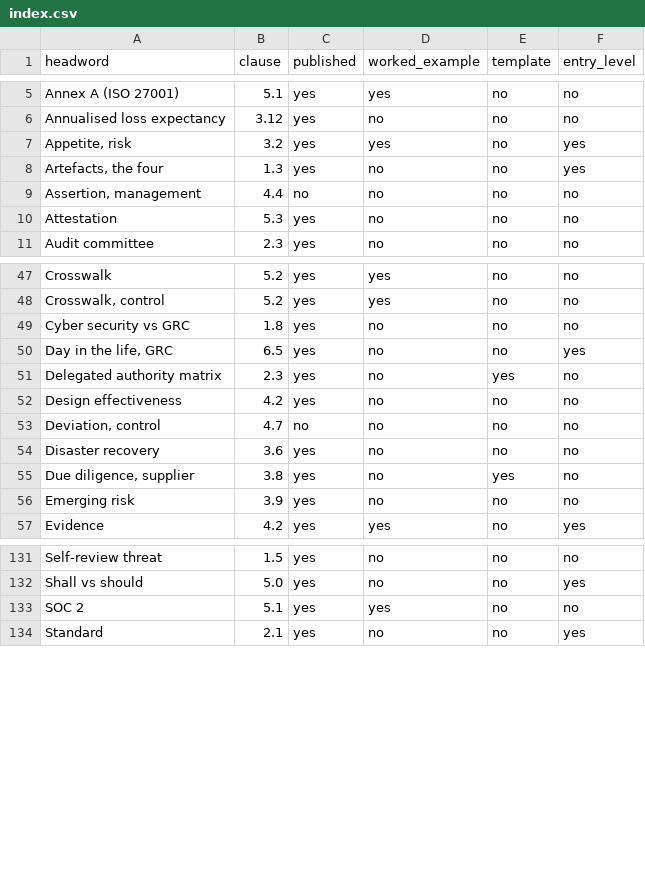
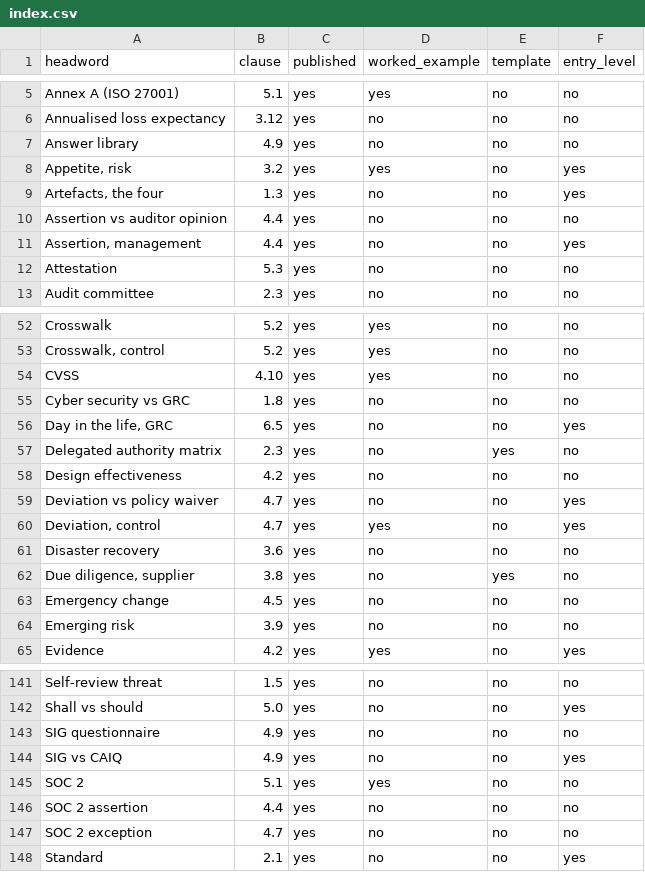
Before and after one commit to sh4mbhavi/grc-wiki, a CSV file: next/public/a-z/index.csv, drawn as a sheet; only a part is shown, gaps mark what is left out; the diff covers the shown part only.

```diff
--- a/next/public/a-z/index.csv
+++ b/next/public/a-z/index.csv
@@ -6,5 +6,7 @@ headword,clause,published,worked_example,template,entry_level
 "Annualised loss expectancy",3.12,yes,no,no,no
+"Answer library",4.9,yes,no,no,no
 "Appetite, risk",3.2,yes,yes,no,yes
 "Artefacts, the four",1.3,yes,no,no,yes
-"Assertion, management",4.4,no,no,no,no
+"Assertion vs auditor opinion",4.4,yes,no,no,no
+"Assertion, management",4.4,yes,no,no,yes
 "Attestation",5.3,yes,no,no,no
@@ -48,2 +53,3 @@ headword,clause,published,worked_example,template,entry_level
 "Crosswalk, control",5.2,yes,yes,no,no
+"CVSS",4.10,yes,yes,no,no
 "Cyber security vs GRC",1.8,yes,no,no,no
@@ -52,5 +58,7 @@ headword,clause,published,worked_example,template,entry_level
 "Design effectiveness",4.2,yes,no,no,no
-"Deviation, control",4.7,no,no,no,no
+"Deviation vs policy waiver",4.7,yes,no,no,yes
+"Deviation, control",4.7,yes,yes,no,yes
 "Disaster recovery",3.6,yes,no,no,no
 "Due diligence, supplier",3.8,yes,no,yes,no
+"Emergency change",4.5,yes,no,no,no
 "Emerging risk",3.9,yes,no,no,no
@@ -132,3 +142,7 @@ headword,clause,published,worked_example,template,entry_level
 "Shall vs should",5.0,yes,no,no,yes
+"SIG questionnaire",4.9,yes,no,no,no
+"SIG vs CAIQ",4.9,yes,no,no,yes
 "SOC 2",5.1,yes,yes,no,no
+"SOC 2 assertion",4.4,yes,no,no,no
+"SOC 2 exception",4.7,yes,no,no,no
 "Standard",2.1,yes,no,no,yes
```
Also changed, not shown: 6 added rows and 12 edited cells elsewhere in this file, 12 other files.
